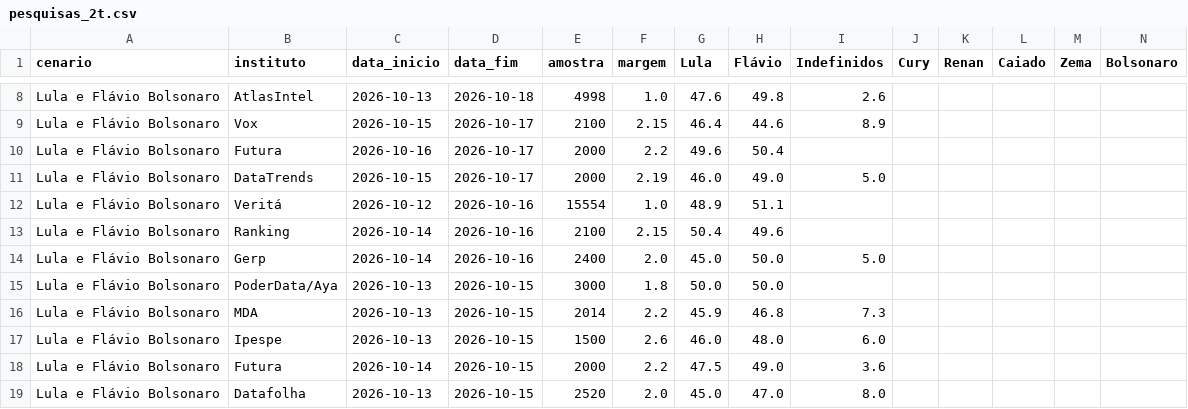
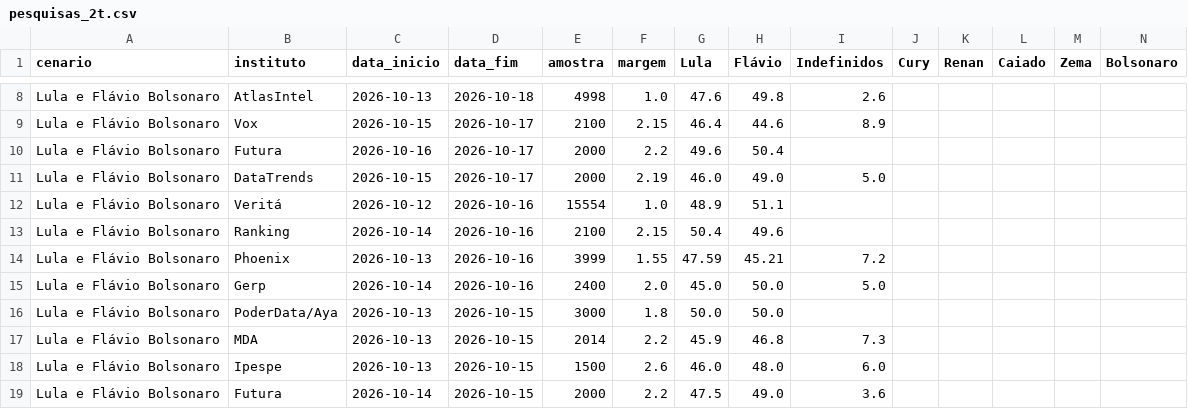
Before and after one commit to Ulyssesbebem/eleicoes2026, a CSV file: pesquisas_2t.csv, drawn as a sheet; only a part is shown, gaps mark what is left out; the shorter side is filled out with more unchanged rows; rows hold the shown columns only; the diff names each change by its address in the sheet, - before the commit and + after, or states it on an @@ line.

```diff
--- a/pesquisas_2t.csv
+++ b/pesquisas_2t.csv
+row 14: Lula e Flávio Bolsonaro | Phoenix | 2026-10-13 | 2026-10-16 | 3999 | 1.55 | 47.59 | 45.21 | 7.2
```
Also changed, not shown: 1 other file.
